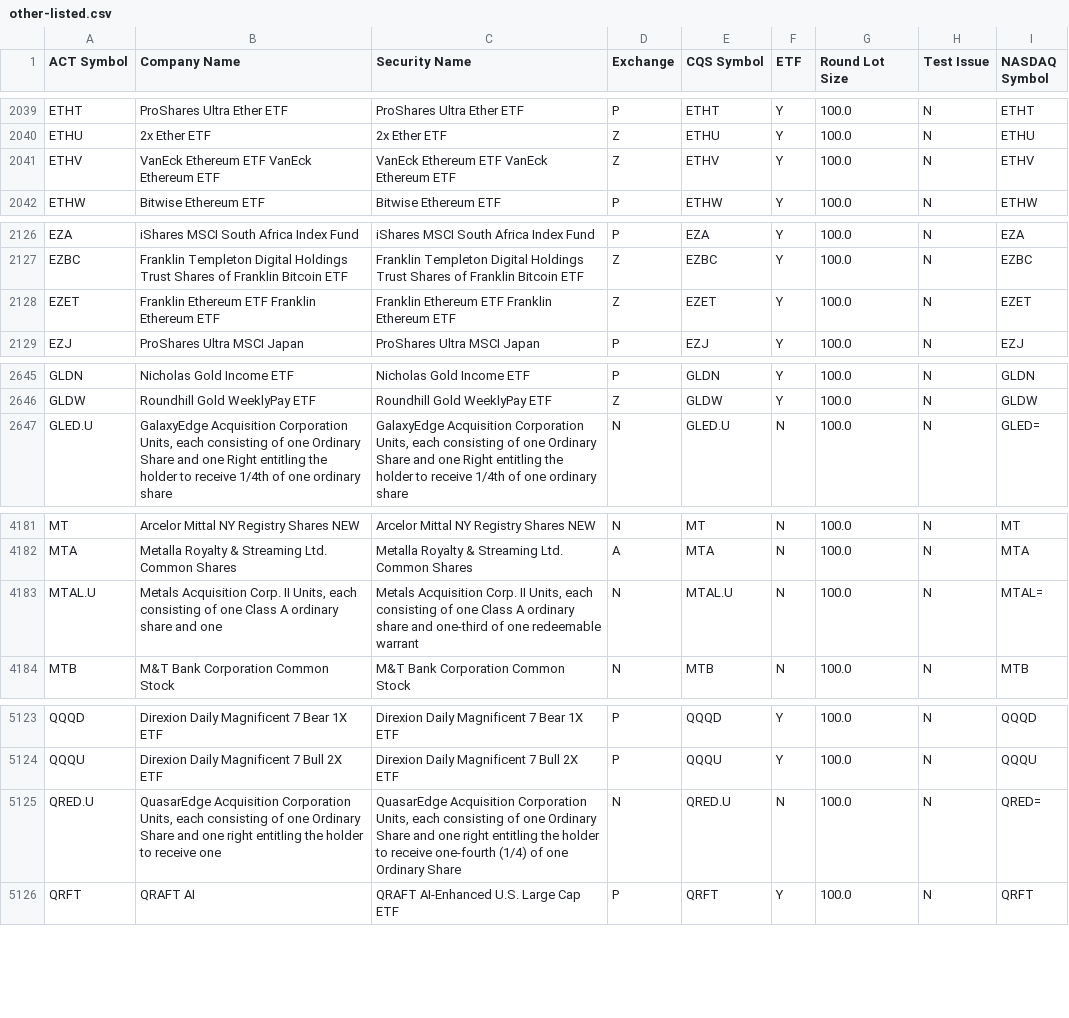
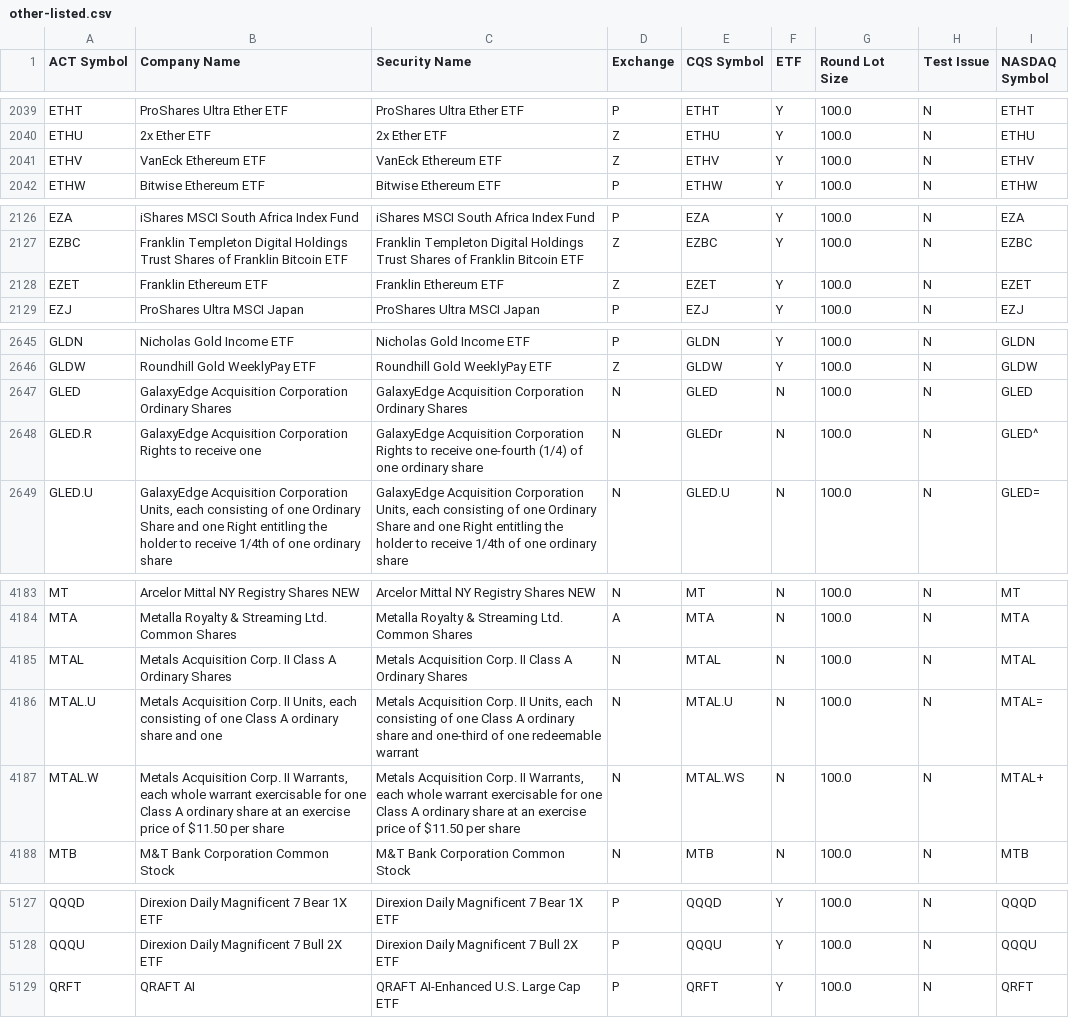
Before and after one commit to datasets/nyse-other-listings, a CSV file: data/other-listed.csv, drawn as a sheet; only a part is shown, gaps mark what is left out; the diff covers the shown part only.

```diff
--- a/data/other-listed.csv
+++ b/data/other-listed.csv
@@ -2040,3 +2040,3 @@ ETHT,ProShares Ultra Ether ETF,ProShares Ultra Ether ETF,P,ETHT,Y,100.0,N,ETHT
 ETHU,2x Ether ETF,2x Ether ETF,Z,ETHU,Y,100.0,N,ETHU
-ETHV,VanEck Ethereum ETF VanEck Ethereum ETF,VanEck Ethereum ETF VanEck Ethereum ETF,Z,ETHV,Y,100.0,N,ETHV
+ETHV,VanEck Ethereum ETF,VanEck Ethereum ETF,Z,ETHV,Y,100.0,N,ETHV
 ETHW,Bitwise Ethereum ETF ,Bitwise Ethereum ETF ,P,ETHW,Y,100.0,N,ETHW
@@ -2127,3 +2127,3 @@ EZA,iShares MSCI South Africa Index Fund,iShares MSCI South Africa Index Fund,P,
 EZBC,Franklin Templeton Digital Holdings Trust Shares of Franklin Bitcoin ETF,Franklin Templeton Digital Holdings Trust Shares of Franklin Bitcoin ETF,Z,EZBC,Y,100.0,N,EZBC
-EZET,Franklin Ethereum ETF Franklin Ethereum ETF,Franklin Ethereum ETF Franklin Ethereum ETF,Z,EZET,Y,100.0,N,EZET
+EZET,Franklin Ethereum ETF,Franklin Ethereum ETF,Z,EZET,Y,100.0,N,EZET
 EZJ,ProShares Ultra MSCI Japan,ProShares Ultra MSCI Japan,P,EZJ,Y,100.0,N,EZJ
@@ -2646,2 +2646,4 @@ GLDN,Nicholas Gold Income ETF,Nicholas Gold Income ETF,P,GLDN,Y,100.0,N,GLDN
 GLDW,Roundhill Gold WeeklyPay ETF,Roundhill Gold WeeklyPay ETF,Z,GLDW,Y,100.0,N,GLDW
+GLED,GalaxyEdge Acquisition Corporation Ordinary Shares,GalaxyEdge Acquisition Corporation Ordinary Shares,N,GLED,N,100.0,N,GLED
+GLED.R,GalaxyEdge Acquisition Corporation Rights to receive one,GalaxyEdge Acquisition Corporation Rights to receive one-fourth (1/4) of one ordinary share,N,GLEDr,N,100.0,N,GLED^
 GLED.U,"GalaxyEdge Acquisition Corporation Units, each consisting of one Ordinary Share and one Right entitling the holder to receive 1/4th of one ordinary share","GalaxyEdge Acquisition Corporation Units, each consisting of one Ordinary Share and one Right entitling the holder to receive 1/4th of one ordinary share",N,GLED.U,N,100.0,N,GLED=
@@ -4182,3 +4184,5 @@ MT,Arcelor Mittal NY Registry Shares NEW,Arcelor Mittal NY Registry Shares NEW,N
 MTA,Metalla Royalty & Streaming Ltd. Common Shares,Metalla Royalty & Streaming Ltd. Common Shares,A,MTA,N,100.0,N,MTA
+MTAL,Metals Acquisition Corp. II Class A Ordinary Shares,Metals Acquisition Corp. II Class A Ordinary Shares,N,MTAL,N,100.0,N,MTAL
 MTAL.U,"Metals Acquisition Corp. II Units, each consisting of one Class A ordinary share and one","Metals Acquisition Corp. II Units, each consisting of one Class A ordinary share and one-third of one redeemable warrant",N,MTAL.U,N,100.0,N,MTAL=
+MTAL.W,"Metals Acquisition Corp. II Warrants, each whole warrant exercisable for one Class A ordinary share at an exercise price of $11.50 per share","Metals Acquisition Corp. II Warrants, each whole warrant exercisable for one Class A ordinary share at an exercise price of $11.50 per share",N,MTAL.WS,N,100.0,N,MTAL+
 MTB,M&T Bank Corporation Common Stock,M&T Bank Corporation Common Stock,N,MTB,N,100.0,N,MTB
@@ -5124,3 +5128,2 @@ QQQD,Direxion Daily Magnificent 7 Bear 1X ETF,Direxion Daily Magnificent 7 Bear
 QQQU,Direxion Daily Magnificent 7 Bull 2X ETF,Direxion Daily Magnificent 7 Bull 2X ETF,P,QQQU,Y,100.0,N,QQQU
-QRED.U,"QuasarEdge Acquisition Corporation Units, each consisting of one Ordinary Share and one right entitling the holder to receive one","QuasarEdge Acquisition Corporation Units, each consisting of one Ordinary Share and one right entitling the holder to receive one-fourth (1/4) of one Ordinary Share",N,QRED.U,N,100.0,N,QRED=
 QRFT,QRAFT AI,QRAFT AI-Enhanced U.S. Large Cap ETF,P,QRFT,Y,100.0,N,QRFT
```
Also changed, not shown: 22 edited cells elsewhere in this file, data/nyse-listed.csv.
